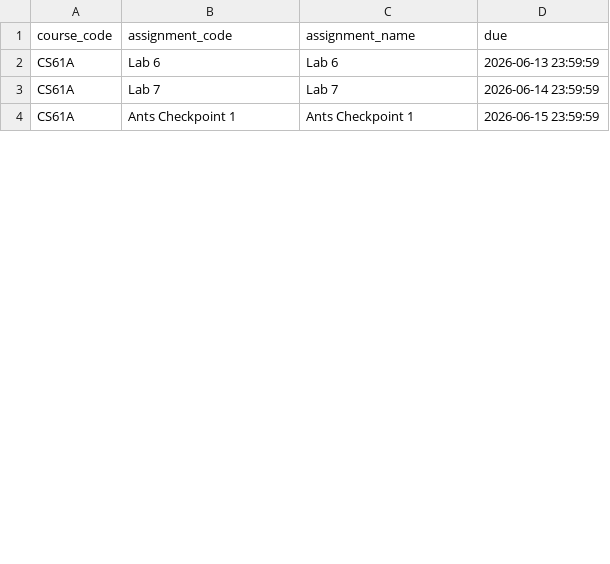
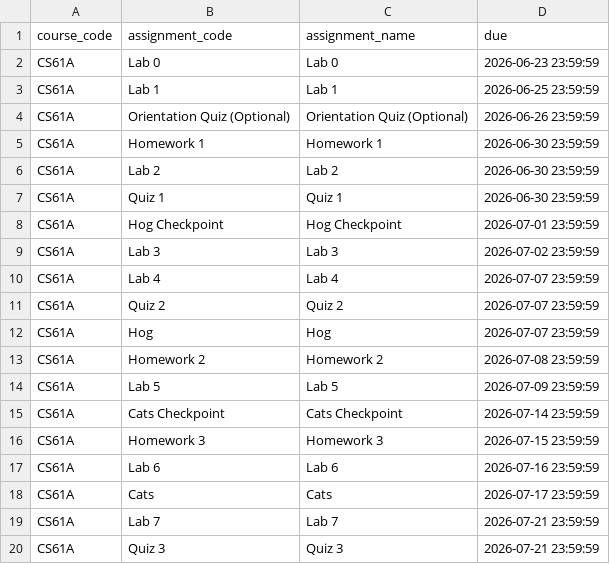
Before and after one commit to AFA-Tooling/remind, a CSV file: services/gradesync_input/shared_data/deadlines.csv, drawn as a sheet; only a part is shown; the diff covers the shown part only.

```diff
--- a/services/gradesync_input/shared_data/deadlines.csv
+++ b/services/gradesync_input/shared_data/deadlines.csv
@@ -1,4 +1,20 @@
 course_code,assignment_code,assignment_name,due
-CS61A,Lab 6,Lab 6,2026-06-13 23:59:59
-CS61A,Lab 7,Lab 7,2026-06-14 23:59:59
-CS61A,Ants Checkpoint 1,Ants Checkpoint 1,2026-06-15 23:59:59
+CS61A,Lab 0,Lab 0,2026-06-23 23:59:59
+CS61A,Lab 1,Lab 1,2026-06-25 23:59:59
+CS61A,Orientation Quiz (Optional),Orientation Quiz (Optional),2026-06-26 23:59:59
+CS61A,Homework 1,Homework 1,2026-06-30 23:59:59
+CS61A,Lab 2,Lab 2,2026-06-30 23:59:59
+CS61A,Quiz 1,Quiz 1,2026-06-30 23:59:59
+CS61A,Hog Checkpoint,Hog Checkpoint,2026-07-01 23:59:59
+CS61A,Lab 3,Lab 3,2026-07-02 23:59:59
+CS61A,Lab 4,Lab 4,2026-07-07 23:59:59
+CS61A,Quiz 2,Quiz 2,2026-07-07 23:59:59
+CS61A,Hog,Hog,2026-07-07 23:59:59
+CS61A,Homework 2,Homework 2,2026-07-08 23:59:59
+CS61A,Lab 5,Lab 5,2026-07-09 23:59:59
+CS61A,Cats Checkpoint,Cats Checkpoint,2026-07-14 23:59:59
+CS61A,Homework 3,Homework 3,2026-07-15 23:59:59
+CS61A,Lab 6,Lab 6,2026-07-16 23:59:59
+CS61A,Cats,Cats,2026-07-17 23:59:59
+CS61A,Lab 7,Lab 7,2026-07-21 23:59:59
+CS61A,Quiz 3,Quiz 3,2026-07-21 23:59:59
```
Also changed, not shown: 12 added rows, 1 removed row and 7 edited cells elsewhere in this file, 4 other files.
